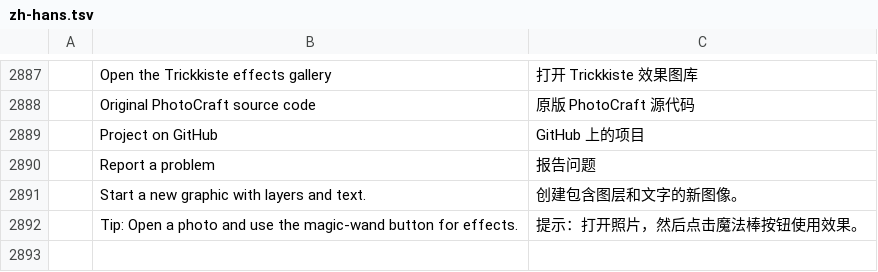
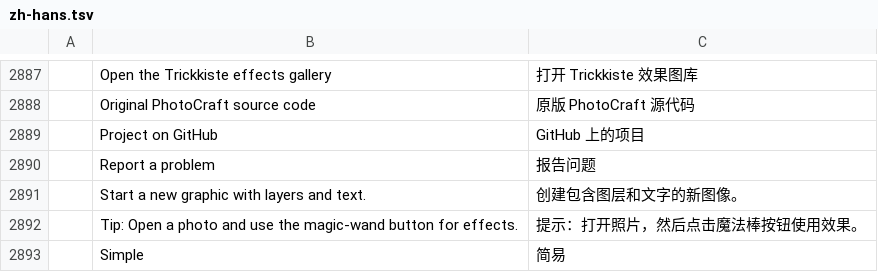
Before and after one commit to BloodDragon2580/NexusPhotoStudio, a TSV file: crates/ui-egui/src/i18n/zh-hans.tsv, drawn as a sheet; only a part is shown, gaps mark what is left out; the diff names each change by its address in the sheet, - before the commit and + after, or states it on an @@ line.

```diff
--- a/crates/ui-egui/src/i18n/zh-hans.tsv
+++ b/crates/ui-egui/src/i18n/zh-hans.tsv
+row 2893:  | Simple | 简易
```
Also changed, not shown: crates/ui-egui/src/i18n/fr.tsv, crates/ui-egui/src/i18n/id.tsv, 2 other files.
